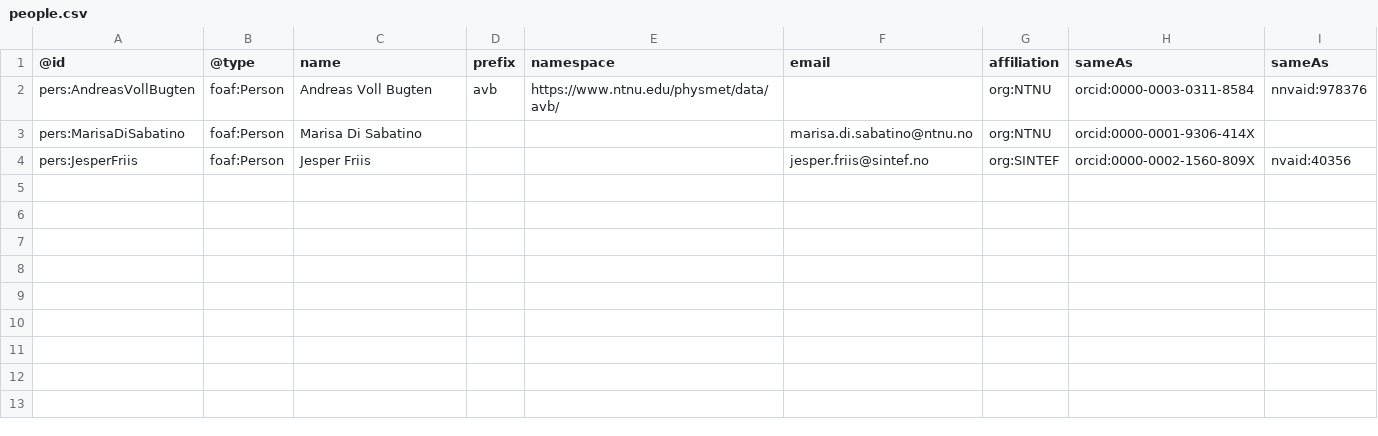
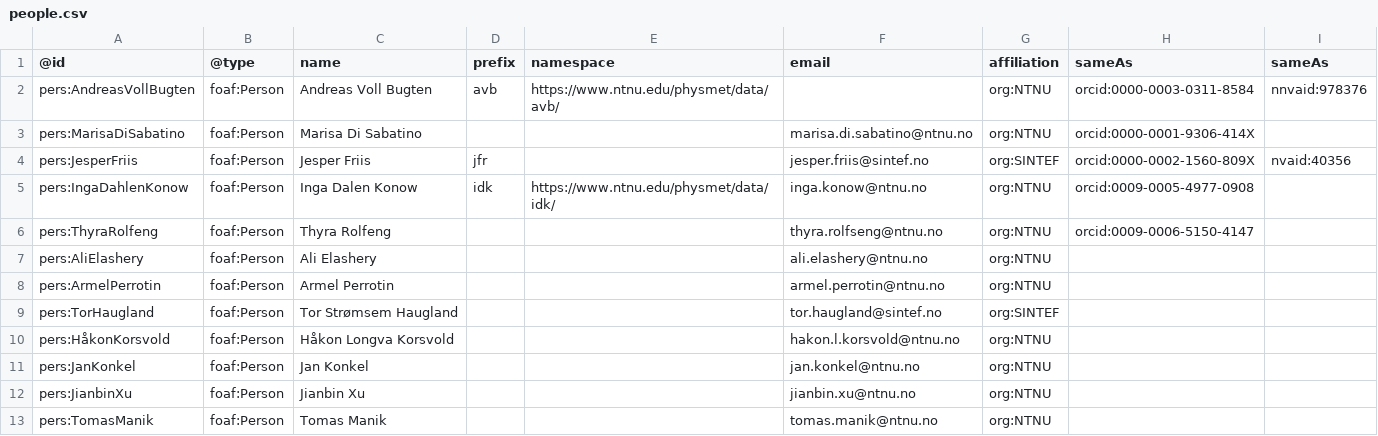
Before and after one commit to SINTEF/physmet-data-documentation-templates, a CSV file: templates/people.csv, drawn as a sheet.

Commit message:
Updated list of people

```diff
--- a/templates/people.csv
+++ b/templates/people.csv
@@ -3,2 +3,11 @@ pers:AndreasVollBugten,foaf:Person,"Andreas Voll Bugten",avb,https://www.ntnu.ed
 pers:MarisaDiSabatino,foaf:Person,"Marisa Di Sabatino",,,marisa.di.sabatino@ntnu.no,org:NTNU,orcid:0000-0001-9306-414X,
-pers:JesperFriis,foaf:Person,"Jesper Friis",,,jesper.friis@sintef.no,org:SINTEF,orcid:0000-0002-1560-809X,nvaid:40356
+pers:JesperFriis,foaf:Person,"Jesper Friis",jfr,,jesper.friis@sintef.no,org:SINTEF,orcid:0000-0002-1560-809X,nvaid:40356
+pers:IngaDahlenKonow,foaf:Person,"Inga Dalen Konow",idk,https://www.ntnu.edu/physmet/data/idk/,inga.konow@ntnu.no,org:NTNU,orcid:0009-0005-4977-0908,
+pers:ThyraRolfeng,foaf:Person,"Thyra Rolfeng",,,thyra.rolfseng@ntnu.no,org:NTNU,orcid:0009-0006-5150-4147,
+pers:AliElashery,foaf:Person,"Ali Elashery",,,ali.elashery@ntnu.no,org:NTNU,,
+pers:ArmelPerrotin,foaf:Person,"Armel Perrotin",,,armel.perrotin@ntnu.no,org:NTNU,,
+pers:TorHaugland,foaf:Person,"Tor Strømsem Haugland",,,tor.haugland@sintef.no,org:SINTEF,,
+pers:HåkonKorsvold,foaf:Person,"Håkon Longva Korsvold",,,hakon.l.korsvold@ntnu.no,org:NTNU,,
+pers:JanKonkel,foaf:Person,"Jan Konkel",,,jan.konkel@ntnu.no,org:NTNU,,
+pers:JianbinXu,foaf:Person,"Jianbin Xu",,,jianbin.xu@ntnu.no,org:NTNU,,
+pers:TomasManik,foaf:Person,"Tomas Manik",,,tomas.manik@ntnu.no,org:NTNU,,
```
